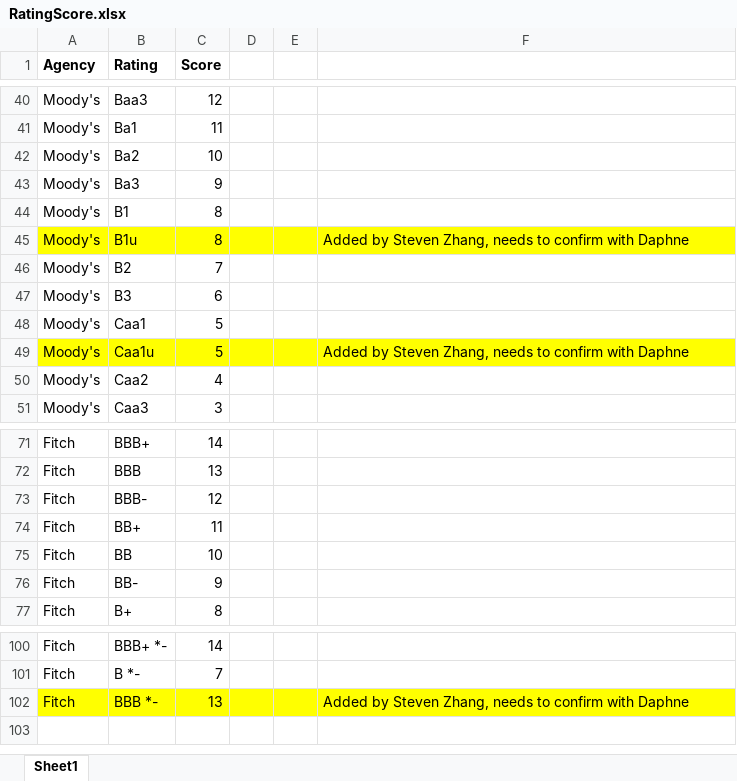
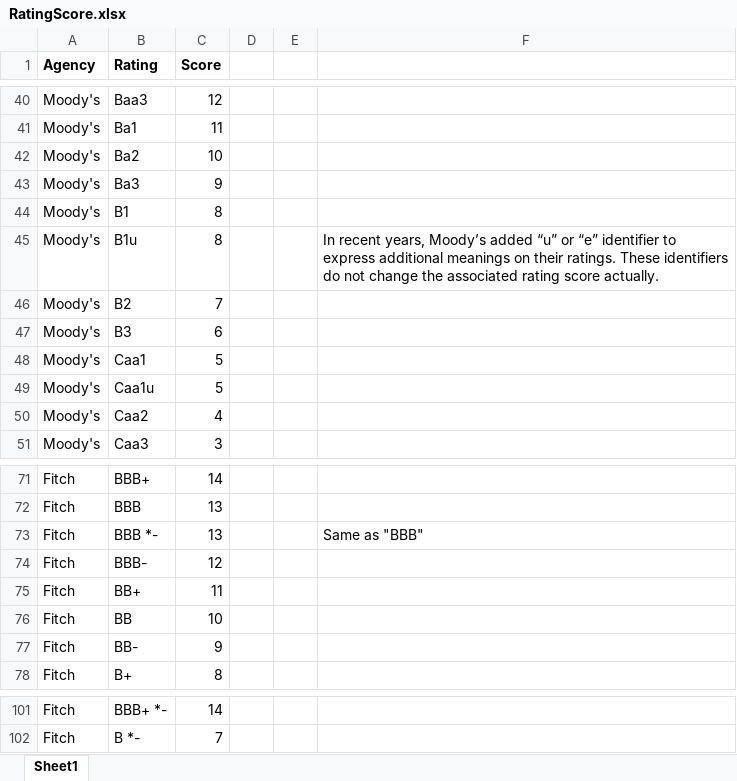
Before and after one commit to ZhangSteven/risk_report, an Excel workbook: RatingScore.xlsx, sheet Sheet1, drawn as a sheet; only a part is shown, gaps mark what is left out; values as stored, in another font and other column widths than the file's, no borders; removed rows and columns are numbered as before the commit, all else as after; the diff names each change by its address in the sheet, - before the commit and + after, or states it on an @@ line.

```diff
--- a/RatingScore.xlsx (sheet Sheet1)
+++ b/RatingScore.xlsx (sheet Sheet1)
-A45:F45 fill: #FFFF00
+A45:F45 fill: none
-F45: Added by Steven Zhang, needs to confirm with Daphne
+F45: In recent years, Moody’s added “u” or “e” identifier to express additional meanings on their ratings. These identifiers do not change the associated rating score actually.
-A49:F49 fill: #FFFF00
+A49:F49 fill: none
-F49: Added by Steven Zhang, needs to confirm with Daphne
+F49: (empty)
+row 73: Fitch | BBB *- | 13 |  |  | Same as "BBB"
-row 102: Fitch | BBB *- | 13 |  |  | Added by Steven Zhang, needs to confirm with Daphne
```
Also changed, not shown: 10 other files.
